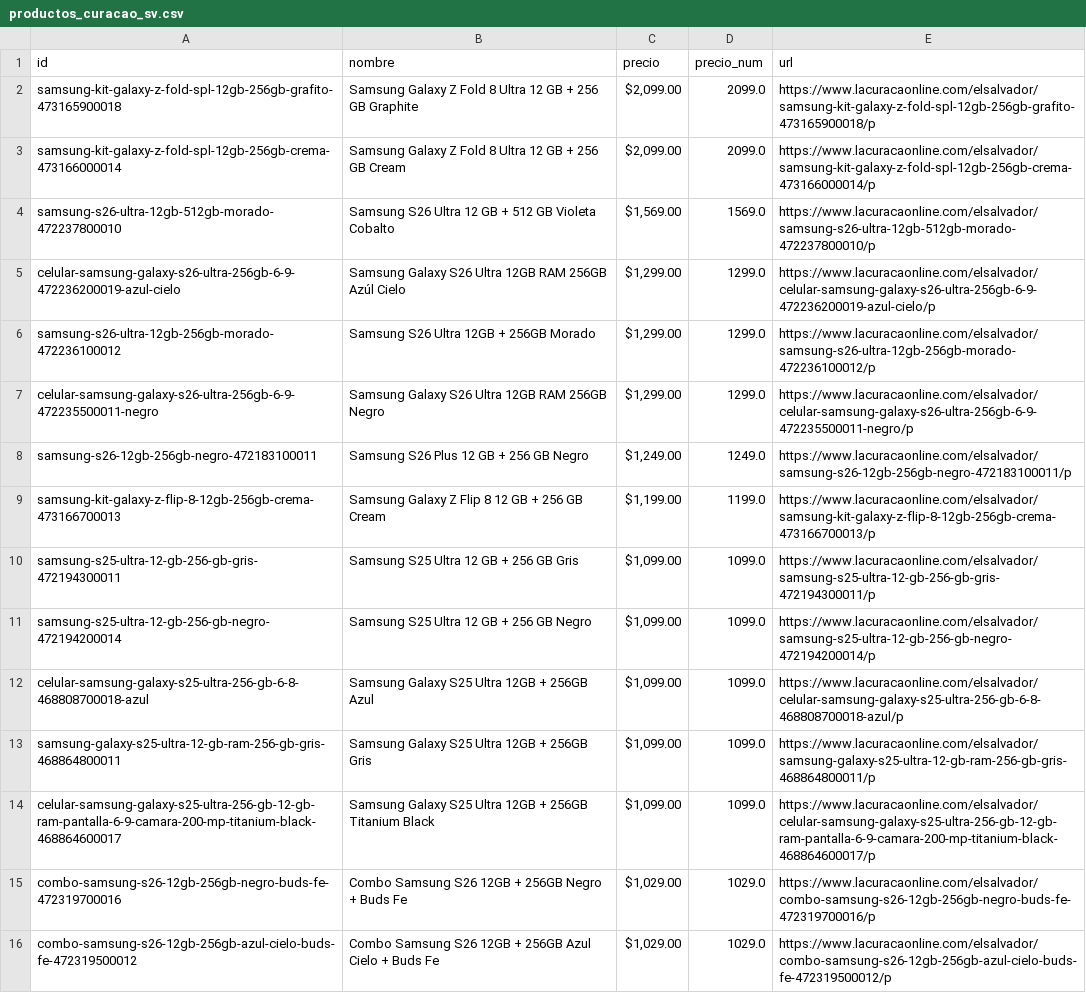
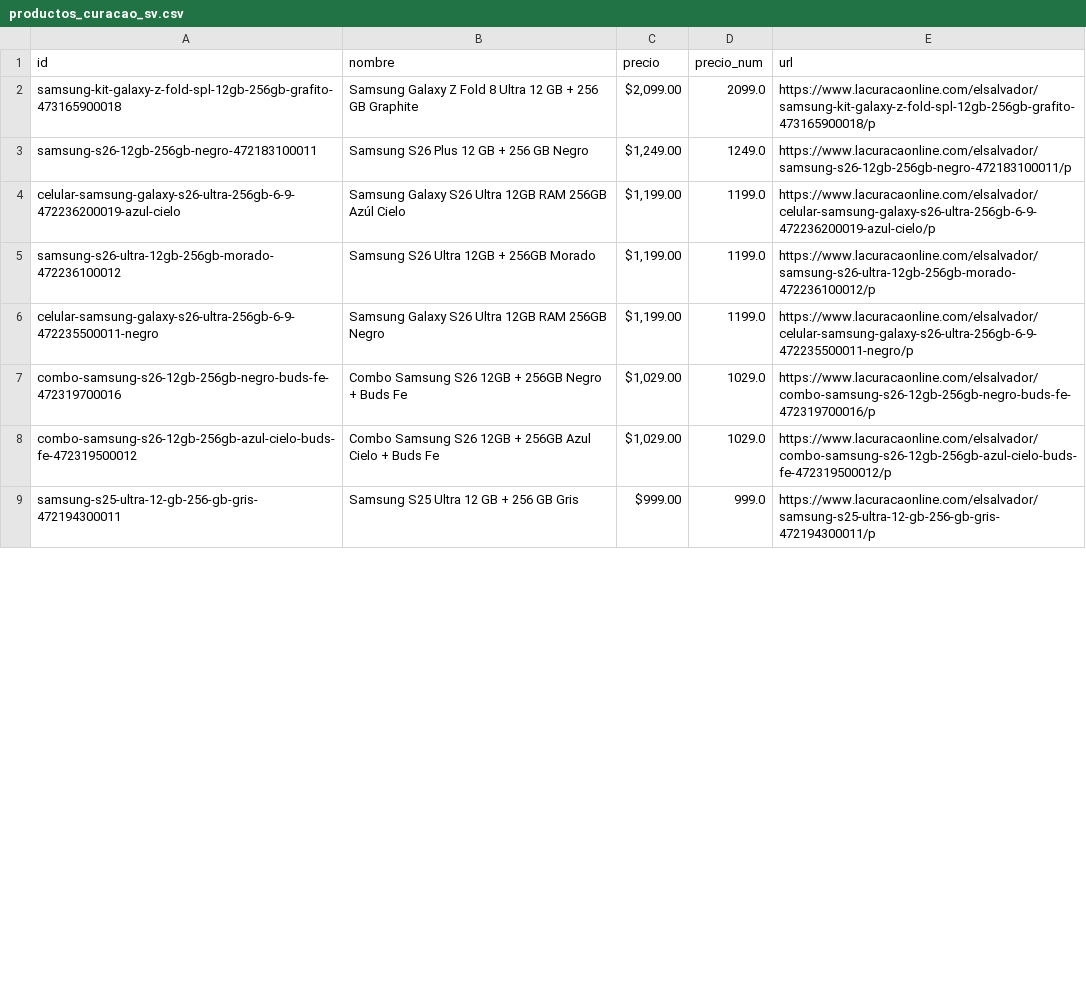
Before and after one commit to goldenboy1496/reporte-precios, a CSV file: data/productos_curacao_sv.csv, drawn as a sheet; only a part is shown; the diff covers the shown part only.

```diff
--- a/data/productos_curacao_sv.csv
+++ b/data/productos_curacao_sv.csv
@@ -2,15 +2,8 @@ id,nombre,precio,precio_num,url
 samsung-kit-galaxy-z-fold-spl-12gb-256gb-grafito-473165900018,Samsung Galaxy Z Fold 8 Ultra 12 GB + 256 GB Graphite,"$2,099.00",2099.0,https://www.lacuracaonline.com/elsalvador/samsung-kit-galaxy-z-fold-spl-12gb-256gb-grafito-473165900018/p
-samsung-kit-galaxy-z-fold-spl-12gb-256gb-crema-473166000014,Samsung Galaxy Z Fold 8 Ultra 12 GB + 256 GB Cream,"$2,099.00",2099.0,https://www.lacuracaonline.com/elsalvador/samsung-kit-galaxy-z-fold-spl-12gb-256gb-crema-473166000014/p
-samsung-s26-ultra-12gb-512gb-morado-472237800010,Samsung S26 Ultra 12 GB + 512 GB Violeta Cobalto,"$1,569.00",1569.0,https://www.lacuracaonline.com/elsalvador/samsung-s26-ultra-12gb-512gb-morado-472237800010/p
-celular-samsung-galaxy-s26-ultra-256gb-6-9-472236200019-azul-cielo,Samsung Galaxy S26 Ultra 12GB RAM 256GB Azúl Cielo,"$1,299.00",1299.0,https://www.lacuracaonline.com/elsalvador/celular-samsung-galaxy-s26-ultra-256gb-6-9-472236200019-azul-cielo/p
-samsung-s26-ultra-12gb-256gb-morado-472236100012,Samsung S26 Ultra 12GB + 256GB Morado,"$1,299.00",1299.0,https://www.lacuracaonline.com/elsalvador/samsung-s26-ultra-12gb-256gb-morado-472236100012/p
-celular-samsung-galaxy-s26-ultra-256gb-6-9-472235500011-negro,Samsung Galaxy S26 Ultra 12GB RAM 256GB Negro,"$1,299.00",1299.0,https://www.lacuracaonline.com/elsalvador/celular-samsung-galaxy-s26-ultra-256gb-6-9-472235500011-negro/p
 samsung-s26-12gb-256gb-negro-472183100011,Samsung S26 Plus 12 GB + 256 GB Negro,"$1,249.00",1249.0,https://www.lacuracaonline.com/elsalvador/samsung-s26-12gb-256gb-negro-472183100011/p
-samsung-kit-galaxy-z-flip-8-12gb-256gb-crema-473166700013,Samsung Galaxy Z Flip 8 12 GB + 256 GB Cream,"$1,199.00",1199.0,https://www.lacuracaonline.com/elsalvador/samsung-kit-galaxy-z-flip-8-12gb-256gb-crema-473166700013/p
-samsung-s25-ultra-12-gb-256-gb-gris-472194300011,Samsung S25 Ultra 12 GB + 256 GB Gris,"$1,099.00",1099.0,https://www.lacuracaonline.com/elsalvador/samsung-s25-ultra-12-gb-256-gb-gris-472194300011/p
-samsung-s25-ultra-12-gb-256-gb-negro-472194200014,Samsung S25 Ultra 12 GB + 256 GB Negro,"$1,099.00",1099.0,https://www.lacuracaonline.com/elsalvador/samsung-s25-ultra-12-gb-256-gb-negro-472194200014/p
-celular-samsung-galaxy-s25-ultra-256-gb-6-8-468808700018-azul,Samsung Galaxy S25 Ultra 12GB + 256GB Azul,"$1,099.00",1099.0,https://www.lacuracaonline.com/elsalvador/celular-samsung-galaxy-s25-ultra-256-gb-6-8-468808700018-azul/p
-samsung-galaxy-s25-ultra-12-gb-ram-256-gb-gris-468864800011,Samsung Galaxy S25 Ultra 12GB + 256GB Gris,"$1,099.00",1099.0,https://www.lacuracaonline.com/elsalvador/samsung-galaxy-s25-ultra-12-gb-ram-256-gb-gris-468864800011/p
-celular-samsung-galaxy-s25-ultra-256-gb-12-gb-ram-pantalla-6-9-camara-200-mp-titanium-black-468864600017,Samsung Galaxy S25 Ultra 12GB + 256GB Titanium Black,"$1,099.00",1099.0,https://www.lacuracaonline.com/elsalvador/celular-samsung-galaxy-s25-ultra-256-gb-12-gb-ram-pantalla-6-9-camara-200-mp-titanium-black-468864600017/p
+celular-samsung-galaxy-s26-ultra-256gb-6-9-472236200019-azul-cielo,Samsung Galaxy S26 Ultra 12GB RAM 256GB Azúl Cielo,"$1,199.00",1199.0,https://www.lacuracaonline.com/elsalvador/celular-samsung-galaxy-s26-ultra-256gb-6-9-472236200019-azul-cielo/p
+samsung-s26-ultra-12gb-256gb-morado-472236100012,Samsung S26 Ultra 12GB + 256GB Morado,"$1,199.00",1199.0,https://www.lacuracaonline.com/elsalvador/samsung-s26-ultra-12gb-256gb-morado-472236100012/p
+celular-samsung-galaxy-s26-ultra-256gb-6-9-472235500011-negro,Samsung Galaxy S26 Ultra 12GB RAM 256GB Negro,"$1,199.00",1199.0,https://www.lacuracaonline.com/elsalvador/celular-samsung-galaxy-s26-ultra-256gb-6-9-472235500011-negro/p
 combo-samsung-s26-12gb-256gb-negro-buds-fe-472319700016,Combo Samsung S26 12GB + 256GB Negro + Buds Fe,"$1,029.00",1029.0,https://www.lacuracaonline.com/elsalvador/combo-samsung-s26-12gb-256gb-negro-buds-fe-472319700016/p
 combo-samsung-s26-12gb-256gb-azul-cielo-buds-fe-472319500012,Combo Samsung S26 12GB + 256GB Azul Cielo + Buds Fe,"$1,029.00",1029.0,https://www.lacuracaonline.com/elsalvador/combo-samsung-s26-12gb-256gb-azul-cielo-buds-fe-472319500012/p
+samsung-s25-ultra-12-gb-256-gb-gris-472194300011,Samsung S25 Ultra 12 GB + 256 GB Gris,$999.00,999.0,https://www.lacuracaonline.com/elsalvador/samsung-s25-ultra-12-gb-256-gb-gris-472194300011/p
```
Also changed, not shown: 5 added rows, 2 removed rows and 30 edited cells elsewhere in this file, data/historico_cambios.csv, data/productos_max.csv, 27 other files.
